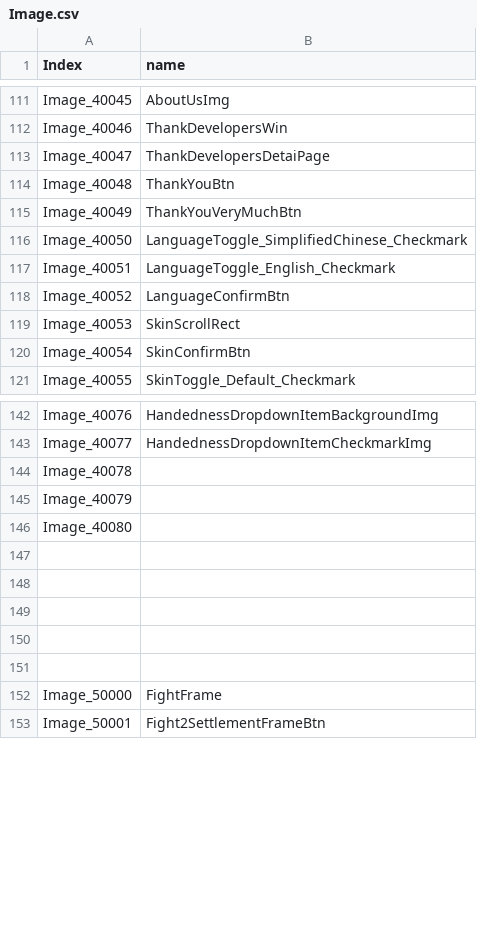
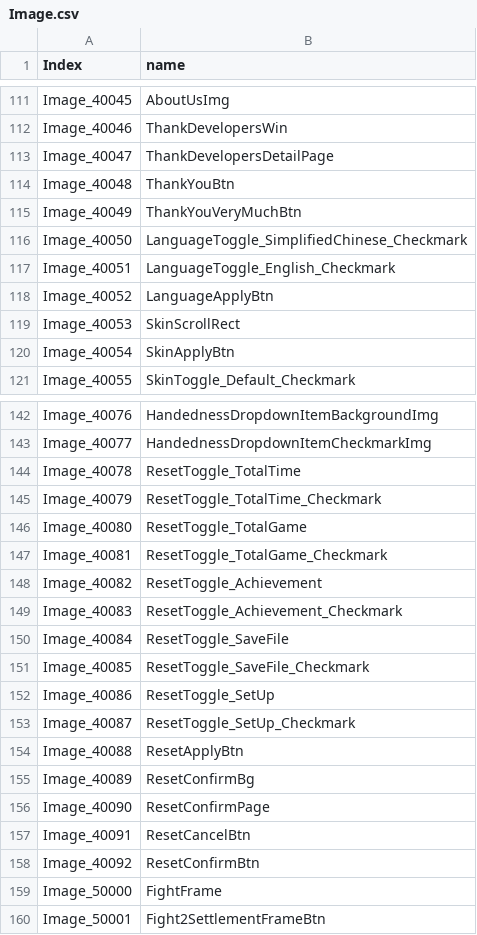
Before and after one commit to TianJingDa/Arithmetic, a CSV file: Assets/Resources/Image.csv, drawn as a sheet; only a part is shown, gaps mark what is left out; the diff covers the shown part only.

```diff
--- a/Assets/Resources/Image.csv
+++ b/Assets/Resources/Image.csv
@@ -112,3 +112,3 @@ Image_40045,AboutUsImg
 Image_40046,ThankDevelopersWin
-Image_40047,ThankDevelopersDetaiPage
+Image_40047,ThankDevelopersDetailPage
 Image_40048,ThankYouBtn
@@ -117,5 +117,5 @@ Image_40050,LanguageToggle_SimplifiedChinese_Checkmark
 Image_40051,LanguageToggle_English_Checkmark
-Image_40052,LanguageConfirmBtn
+Image_40052,LanguageApplyBtn
 Image_40053,SkinScrollRect
-Image_40054,SkinConfirmBtn
+Image_40054,SkinApplyBtn
 Image_40055,SkinToggle_Default_Checkmark
@@ -143,10 +143,17 @@ Image_40076,HandednessDropdownItemBackgroundImg
 Image_40077,HandednessDropdownItemCheckmarkImg
-Image_40078,
-Image_40079,
-Image_40080,
-,
-,
-,
-,
-,
+Image_40078,ResetToggle_TotalTime
+Image_40079,ResetToggle_TotalTime_Checkmark
+Image_40080,ResetToggle_TotalGame
+Image_40081,ResetToggle_TotalGame_Checkmark
+Image_40082,ResetToggle_Achievement
+Image_40083,ResetToggle_Achievement_Checkmark
+Image_40084,ResetToggle_SaveFile
+Image_40085,ResetToggle_SaveFile_Checkmark
+Image_40086,ResetToggle_SetUp
+Image_40087,ResetToggle_SetUp_Checkmark
+Image_40088,ResetApplyBtn
+Image_40089,ResetConfirmBg
+Image_40090,ResetConfirmPage
+Image_40091,ResetCancelBtn
+Image_40092,ResetConfirmBtn
 Image_50000,FightFrame
```
Also changed, not shown: 5 edited cells elsewhere in this file, 27 other files.
